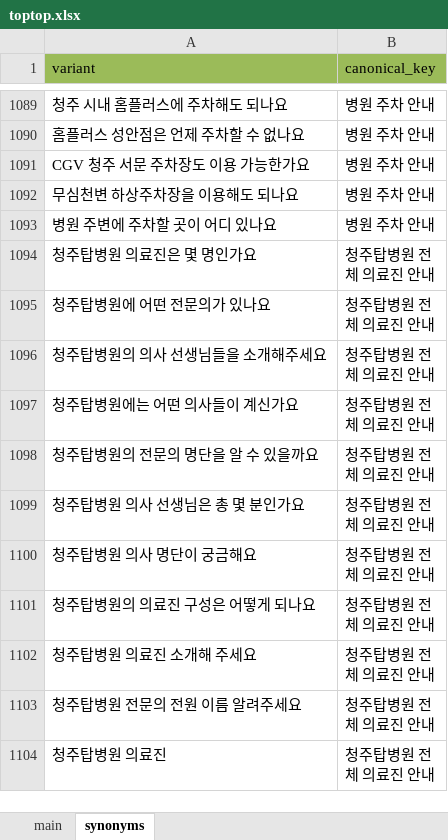
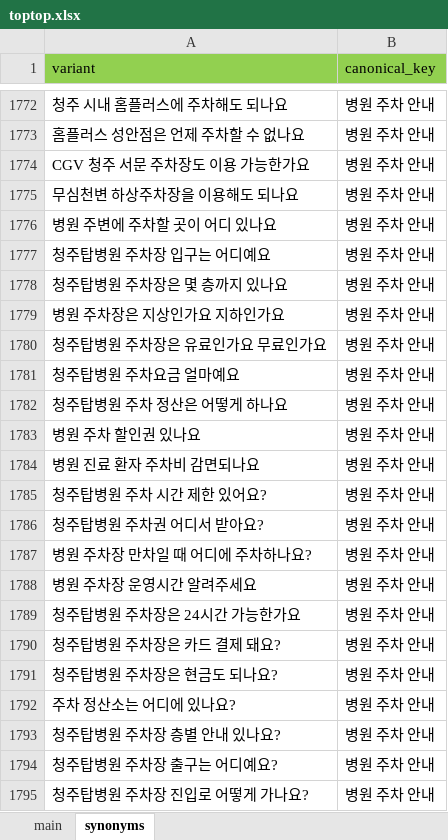
Before and after one commit to cjtopapp/toptop, an Excel workbook: toptop.xlsx, sheet synonyms, drawn as a sheet; only a part is shown, gaps mark what is left out; the shorter side is filled out with more unchanged rows; values as stored, in another font and other column widths than the file's, no borders; the diff covers the shown part only; the diff names each change by its address in the sheet, - before the commit and + after, or states it on an @@ line.

```diff
--- a/toptop.xlsx (sheet synonyms)
+++ b/toptop.xlsx (sheet synonyms)
+row 1777: 청주탑병원 주차장 입구는 어디예요 | 병원 주차 안내
+row 1778: 청주탑병원 주차장은 몇 층까지 있나요 | 병원 주차 안내
+row 1779: 병원 주차장은 지상인가요 지하인가요 | 병원 주차 안내
+row 1780: 청주탑병원 주차장은 유료인가요 무료인가요 | 병원 주차 안내
+row 1781: 청주탑병원 주차요금 얼마예요 | 병원 주차 안내
+row 1782: 청주탑병원 주차 정산은 어떻게 하나요 | 병원 주차 안내
+row 1783: 병원 주차 할인권 있나요 | 병원 주차 안내
+row 1784: 병원 진료 환자 주차비 감면되나요 | 병원 주차 안내
+row 1785: 청주탑병원 주차 시간 제한 있어요? | 병원 주차 안내
+row 1786: 청주탑병원 주차권 어디서 받아요? | 병원 주차 안내
+row 1787: 병원 주차장 만차일 때 어디에 주차하나요? | 병원 주차 안내
+row 1788: 병원 주차장 운영시간 알려주세요 | 병원 주차 안내
+row 1789: 청주탑병원 주차장은 24시간 가능한가요 | 병원 주차 안내
+row 1790: 청주탑병원 주차장은 카드 결제 돼요? | 병원 주차 안내
+row 1791: 청주탑병원 주차장은 현금도 되나요? | 병원 주차 안내
+row 1792: 주차 정산소는 어디에 있나요? | 병원 주차 안내
+row 1793: 청주탑병원 주차장 층별 안내 있나요? | 병원 주차 안내
+row 1794: 청주탑병원 주차장 출구는 어디예요? | 병원 주차 안내
+row 1795: 청주탑병원 주차장 진입로 어떻게 가나요? | 병원 주차 안내
```
Also changed, not shown: 763 added rows and 1 edited cell elsewhere in this sheet, 4 other files.
